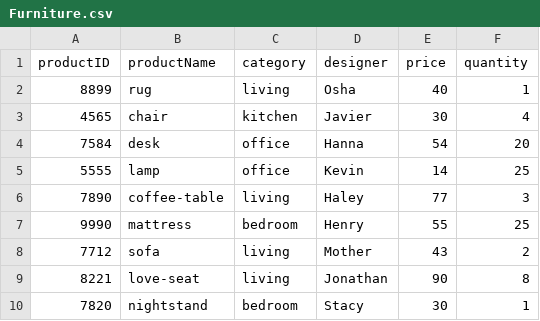
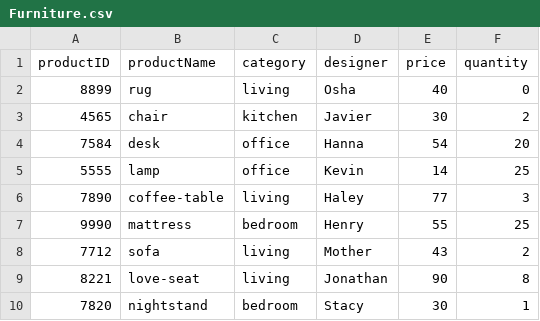
Before and after one commit to hannahheflin/Methods-Group-9, a CSV file: Furniture.csv, drawn as a sheet.

```diff
--- a/Furniture.csv
+++ b/Furniture.csv
@@ -1,4 +1,4 @@
 productID,productName,category,designer,price,quantity
-8899,rug,living,Osha,40,1
-4565,chair,kitchen,Javier,30,4
+8899,rug,living,Osha,40,0
+4565,chair,kitchen,Javier,30,2
 7584,desk,office,Hanna,54,20
```
Also changed, not shown: 2 other files.
